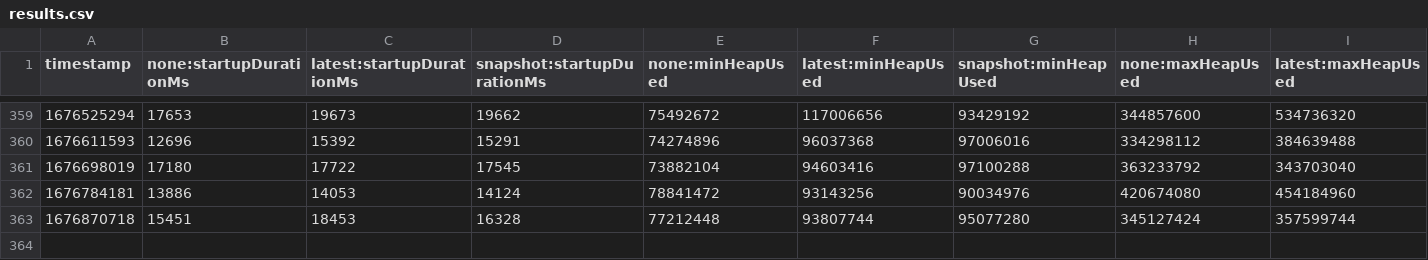
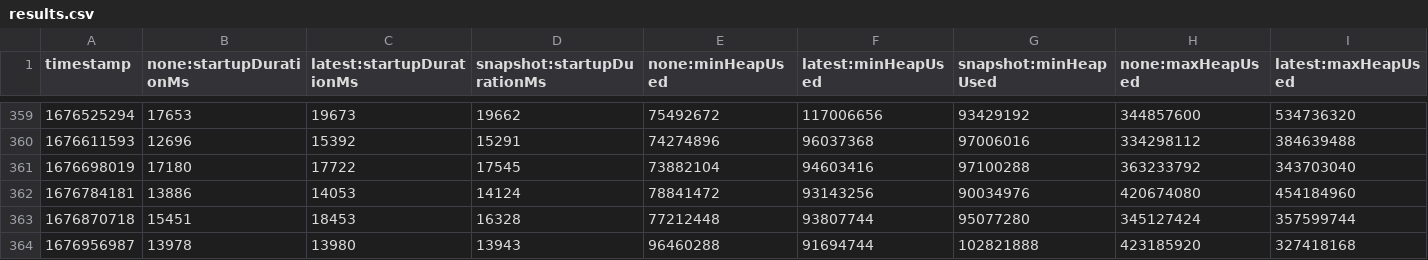
Before and after one commit to yingziisme/opentelemetry-java-instrumentation, a CSV file: benchmark-overhead/results/release/results.csv, drawn as a sheet; only a part is shown, gaps mark what is left out; rows hold the shown columns only; the diff names each change by its address in the sheet, - before the commit and + after, or states it on an @@ line.

```diff
--- a/benchmark-overhead/results/release/results.csv
+++ b/benchmark-overhead/results/release/results.csv
+row 364: 1676956987 | 13978 | 13980 | 13943 | 96460288 | 91694744 | 102821888 | 423185920 | 327418168
```
Also changed, not shown: 1 other file.
